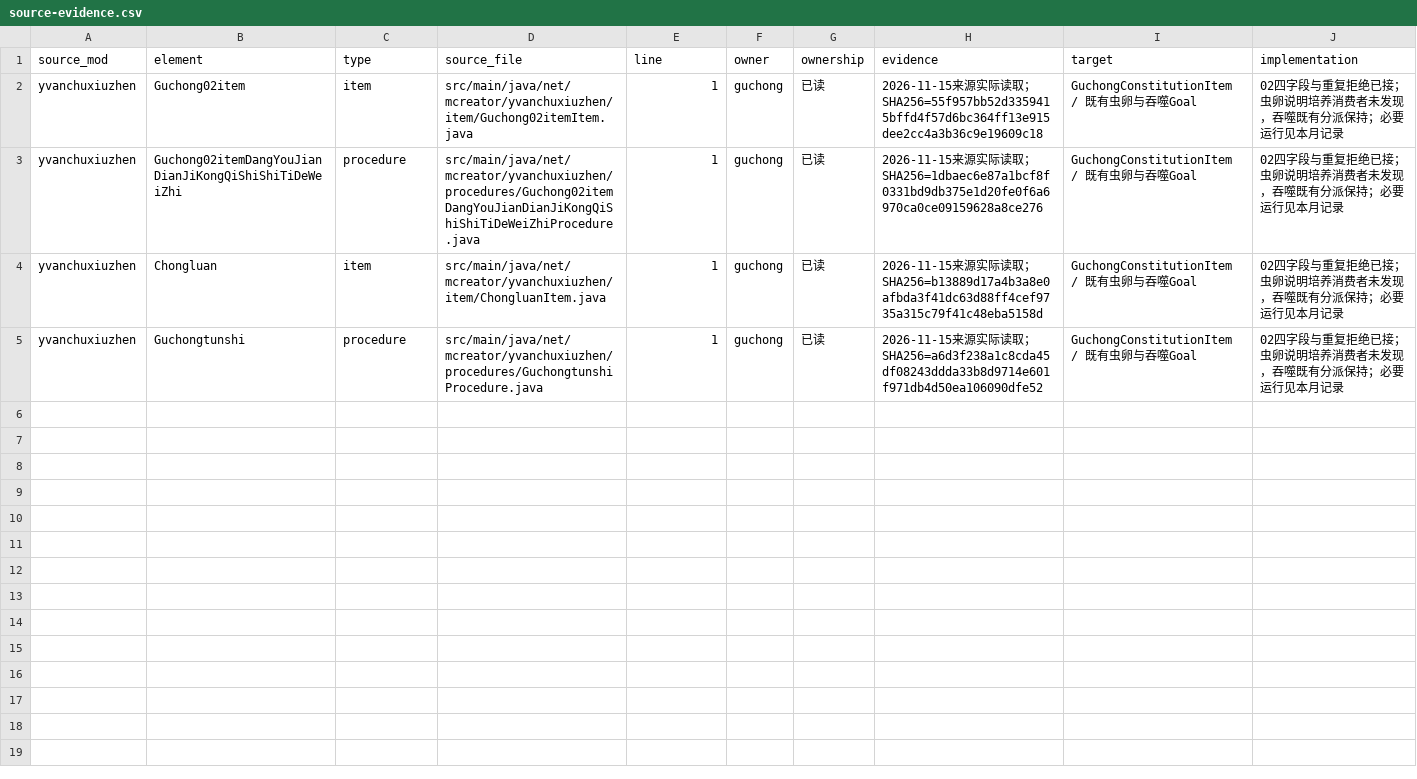
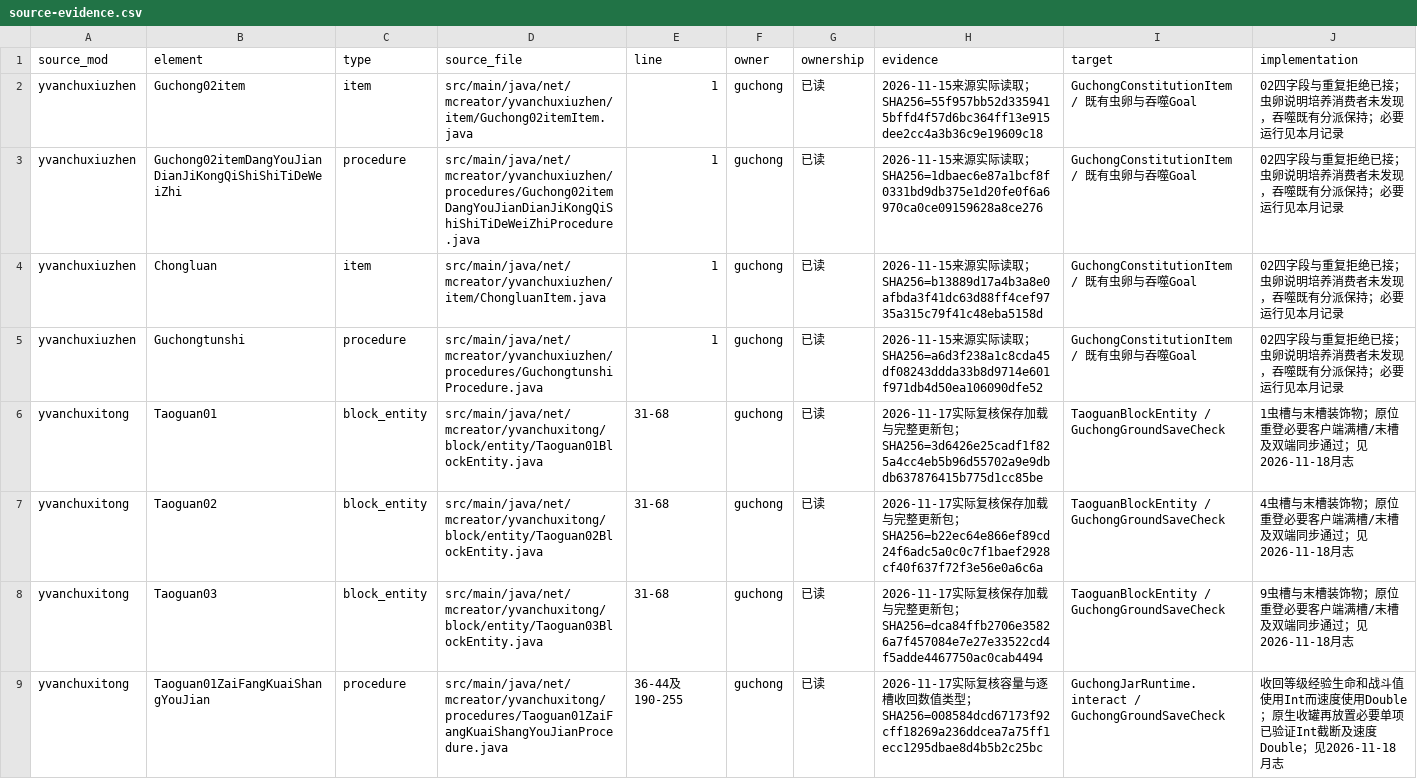
Before and after one commit to Shane77ly/yvanchuxiuzhen-1.21.1, a CSV file: docs/systems/guchong/ledger/source-evidence.csv, drawn as a sheet.

Commit message:
test: verify full ground guchong jar save and reload

```diff
--- a/docs/systems/guchong/ledger/source-evidence.csv
+++ b/docs/systems/guchong/ledger/source-evidence.csv
@@ -5 +5,5 @@ yvanchuxiuzhen,Chongluan,item,src/main/java/net/mcreator/yvanchuxiuzhen/item/Cho
 yvanchuxiuzhen,Guchongtunshi,procedure,src/main/java/net/mcreator/yvanchuxiuzhen/procedures/GuchongtunshiProcedure.java,1,guchong,已读,2026-11-15来源实际读取；SHA256=a6d3f238a1c8cda45df08243ddda33b8d9714e601f971db4d50ea106090dfe52,GuchongConstitutionItem / 既有虫卵与吞噬Goal,02四字段与重复拒绝已接；虫卵说明培养消费者未发现，吞噬既有分派保持；必要运行见本月记录
+yvanchuxitong,Taoguan01,block_entity,src/main/java/net/mcreator/yvanchuxitong/block/entity/Taoguan01BlockEntity.java,31-68,guchong,已读,2026-11-17实际复核保存加载与完整更新包；SHA256=3d6426e25cadf1f825a4cc4eb5b96d55702a9e9dbdb637876415b775d1cc85be,TaoguanBlockEntity / GuchongGroundSaveCheck,1虫槽与末槽装饰物；原位重登必要客户端满槽/末槽及双端同步通过；见2026-11-18月志
+yvanchuxitong,Taoguan02,block_entity,src/main/java/net/mcreator/yvanchuxitong/block/entity/Taoguan02BlockEntity.java,31-68,guchong,已读,2026-11-17实际复核保存加载与完整更新包；SHA256=b22ec64e866ef89cd24f6adc5a0c0c7f1baef2928cf40f637f72f3e56e0a6c6a,TaoguanBlockEntity / GuchongGroundSaveCheck,4虫槽与末槽装饰物；原位重登必要客户端满槽/末槽及双端同步通过；见2026-11-18月志
+yvanchuxitong,Taoguan03,block_entity,src/main/java/net/mcreator/yvanchuxitong/block/entity/Taoguan03BlockEntity.java,31-68,guchong,已读,2026-11-17实际复核保存加载与完整更新包；SHA256=dca84ffb2706e35826a7f457084e7e27e33522cd4f5adde4467750ac0cab4494,TaoguanBlockEntity / GuchongGroundSaveCheck,9虫槽与末槽装饰物；原位重登必要客户端满槽/末槽及双端同步通过；见2026-11-18月志
+yvanchuxitong,Taoguan01ZaiFangKuaiShangYouJian,procedure,src/main/java/net/mcreator/yvanchuxitong/procedures/Taoguan01ZaiFangKuaiShangYouJianProcedure.java,36-44及190-255,guchong,已读,2026-11-17实际复核容量与逐槽收回数值类型；SHA256=008584dcd67173f92cff18269a236ddcea7a75ff1ecc1295dbae8d4b5b2c25bc,GuchongJarRuntime.interact / GuchongGroundSaveCheck,收回等级经验生命和战斗值使用Int而速度使用Double；原生收罐再放置必要单项已验证Int截断及速度Double；见2026-11-18月志
```
Also changed, not shown: docs/systems/guchong/ledger/content.csv, 5 other files.
